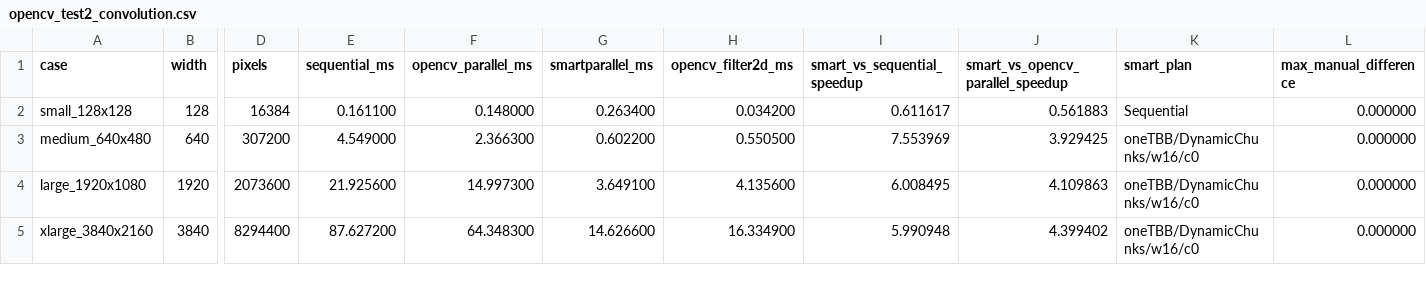
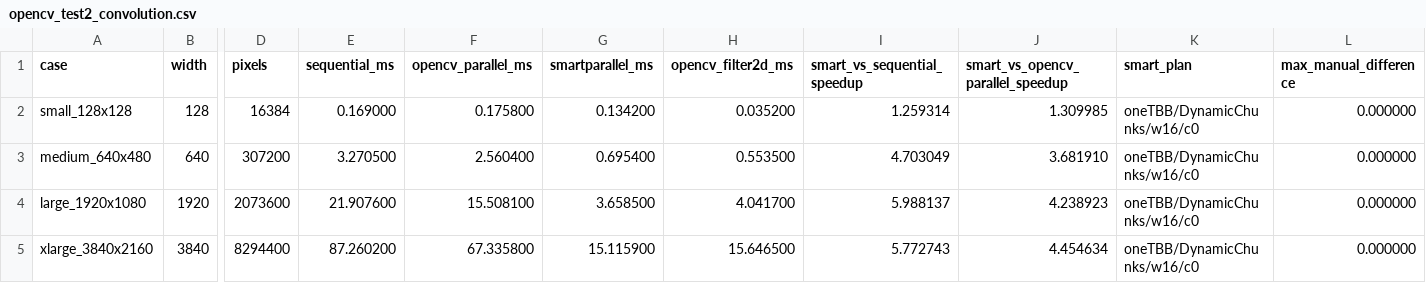
Before and after one commit to isakkouty/SmartParallel, a CSV file: validation/output/opencv_test2_convolution.csv, drawn as a sheet; only a part is shown, gaps mark what is left out; the diff names each change by its address in the sheet, - before the commit and + after, or states it on an @@ line.

```diff
--- a/validation/output/opencv_test2_convolution.csv
+++ b/validation/output/opencv_test2_convolution.csv
-E2 (sequential_ms): 0.161100
+E2 (sequential_ms): 0.169000
-F2 (opencv_parallel_ms): 0.148000
+F2 (opencv_parallel_ms): 0.175800
-G2 (smartparallel_ms): 0.263400
+G2 (smartparallel_ms): 0.134200
-H2 (opencv_filter2d_ms): 0.034200
+H2 (opencv_filter2d_ms): 0.035200
-I2 (smart_vs_sequential_speedup): 0.611617
+I2 (smart_vs_sequential_speedup): 1.259314
-J2 (smart_vs_opencv_parallel_speedup): 0.561883
+J2 (smart_vs_opencv_parallel_speedup): 1.309985
-K2 (smart_plan): Sequential
+K2 (smart_plan): oneTBB/DynamicChunks/w16/c0
-E3 (sequential_ms): 4.549000
+E3 (sequential_ms): 3.270500
-F3 (opencv_parallel_ms): 2.366300
+F3 (opencv_parallel_ms): 2.560400
-G3 (smartparallel_ms): 0.602200
+G3 (smartparallel_ms): 0.695400
-H3 (opencv_filter2d_ms): 0.550500
+H3 (opencv_filter2d_ms): 0.553500
-I3 (smart_vs_sequential_speedup): 7.553969
+I3 (smart_vs_sequential_speedup): 4.703049
-J3 (smart_vs_opencv_parallel_speedup): 3.929425
+J3 (smart_vs_opencv_parallel_speedup): 3.681910
-E4 (sequential_ms): 21.925600
+E4 (sequential_ms): 21.907600
-F4 (opencv_parallel_ms): 14.997300
+F4 (opencv_parallel_ms): 15.508100
-G4 (smartparallel_ms): 3.649100
+G4 (smartparallel_ms): 3.658500
-H4 (opencv_filter2d_ms): 4.135600
+H4 (opencv_filter2d_ms): 4.041700
-I4 (smart_vs_sequential_speedup): 6.008495
+I4 (smart_vs_sequential_speedup): 5.988137
-J4 (smart_vs_opencv_parallel_speedup): 4.109863
+J4 (smart_vs_opencv_parallel_speedup): 4.238923
-E5 (sequential_ms): 87.627200
+E5 (sequential_ms): 87.260200
-F5 (opencv_parallel_ms): 64.348300
+F5 (opencv_parallel_ms): 67.335800
-G5 (smartparallel_ms): 14.626600
+G5 (smartparallel_ms): 15.115900
-H5 (opencv_filter2d_ms): 16.334900
+H5 (opencv_filter2d_ms): 15.646500
-I5 (smart_vs_sequential_speedup): 5.990948
+I5 (smart_vs_sequential_speedup): 5.772743
-J5 (smart_vs_opencv_parallel_speedup): 4.399402
+J5 (smart_vs_opencv_parallel_speedup): 4.454634
```
Also changed, not shown: validation/output/opencv_test1_threshold.csv, validation/output/opencv_test3_sobel.csv, 50 other files.
